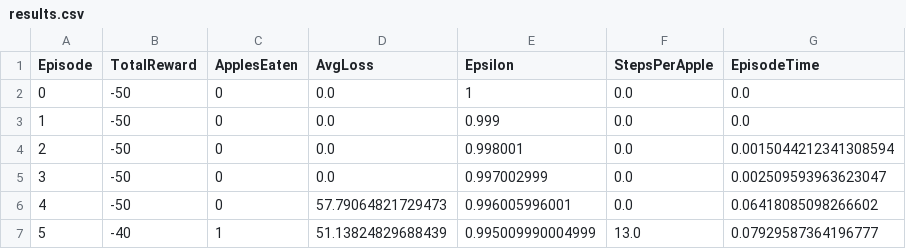
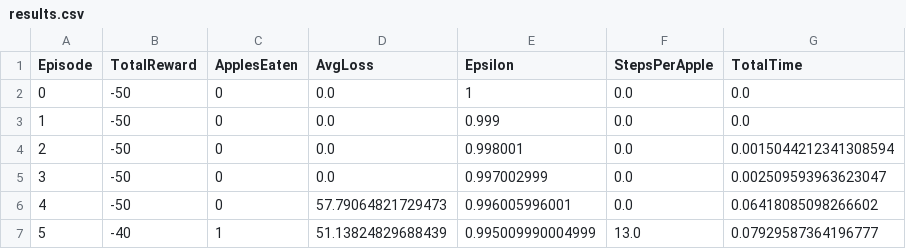
Before and after one commit to Matthijs-Gorter/PWS, a CSV file: Experimenten/Snake/DQN/results.csv, drawn as a sheet; only a part is shown.

```diff
--- a/Experimenten/Snake/DQN/results.csv
+++ b/Experimenten/Snake/DQN/results.csv
@@ -1,2 +1,2 @@
-Episode,TotalReward,ApplesEaten,AvgLoss,Epsilon,StepsPerApple,EpisodeTime
+Episode,TotalReward,ApplesEaten,AvgLoss,Epsilon,StepsPerApple,TotalTime
 0,-50,0,0.0,1,0.0,0.0
```
Also changed, not shown: 24 other files.
